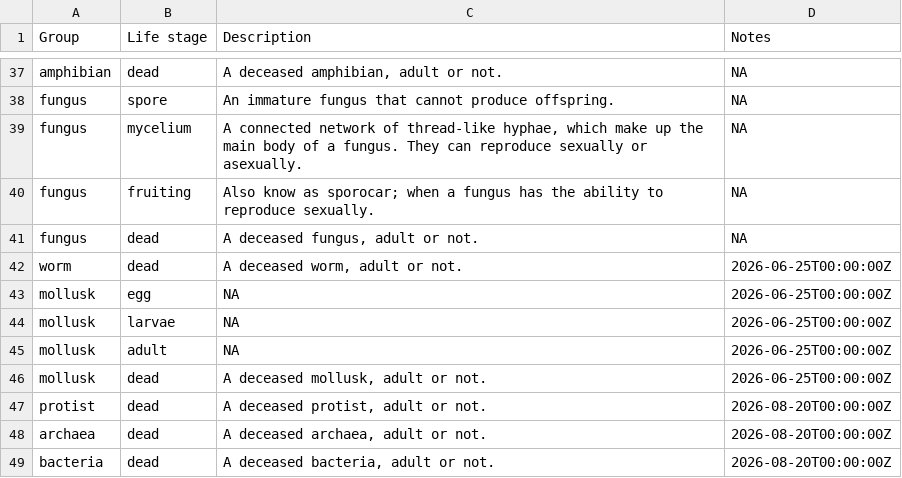
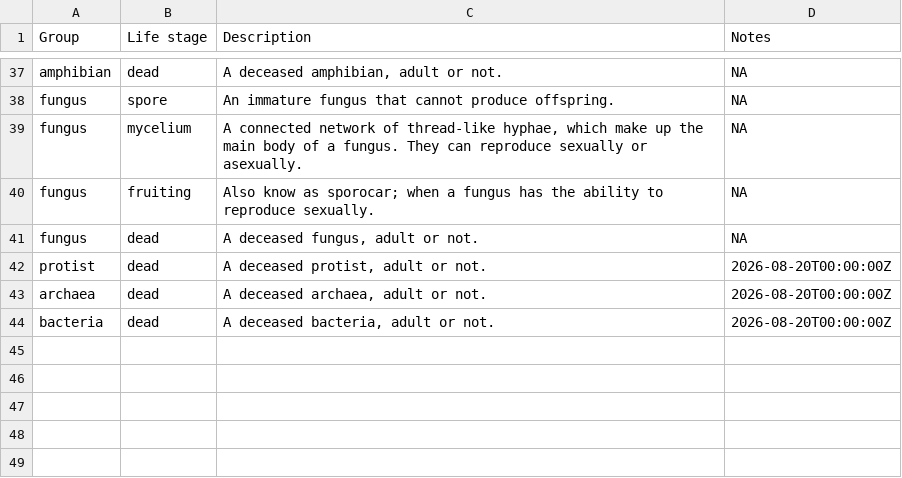
Before and after one commit to TheMetaNetworksProject/MetaNetworksProject-Main, a CSV file: docs/interaction_metadata_schemas/life_stages.csv, drawn as a sheet; only a part is shown, gaps mark what is left out; the diff names each change by its address in the sheet, - before the commit and + after, or states it on an @@ line.

```diff
--- a/docs/interaction_metadata_schemas/life_stages.csv
+++ b/docs/interaction_metadata_schemas/life_stages.csv
-row 42: worm | dead | A deceased worm, adult or not. | 2026-06-25T00:00:00Z
-row 43: mollusk | egg | NA | 2026-06-25T00:00:00Z
-row 44: mollusk | larvae | NA | 2026-06-25T00:00:00Z
-row 45: mollusk | adult | NA | 2026-06-25T00:00:00Z
-row 46: mollusk | dead | A deceased mollusk, adult or not. | 2026-06-25T00:00:00Z
```
Also changed, not shown: docs/interaction_metadata_schemas/column_names.csv, docs/interaction_metadata_schemas/resolutions.csv, 1 other file.
